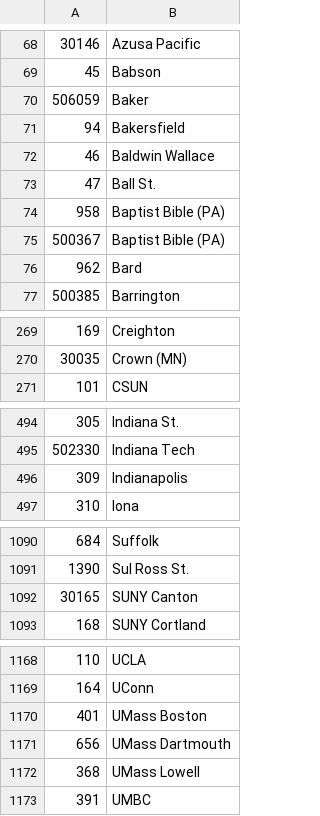
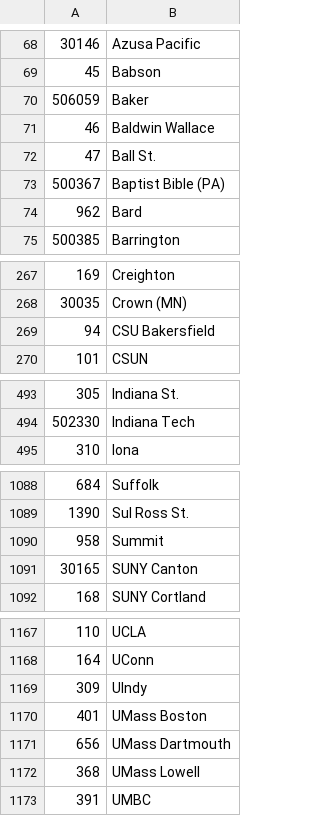
Before and after one commit to octonion/lacrosse, a CSV file: ncaa_women/csv/ncaa_schools.csv, drawn as a sheet; only a part is shown, gaps mark what is left out; the diff covers the shown part only.

```diff
--- a/ncaa_women/csv/ncaa_schools.csv
+++ b/ncaa_women/csv/ncaa_schools.csv
@@ -70,6 +70,4 @@
 506059,Baker
-94,Bakersfield
 46,Baldwin Wallace
 47,Ball St.
-958,Baptist Bible (PA)
 500367,Baptist Bible (PA)
@@ -270,2 +268,3 @@
 30035,Crown (MN)
+94,CSU Bakersfield
 101,CSUN
@@ -495,3 +494,2 @@
 502330,Indiana Tech
-309,Indianapolis
 310,Iona
@@ -1091,2 +1089,3 @@
 1390,Sul Ross St.
+958,Summit
 30165,SUNY Canton
@@ -1169,2 +1168,3 @@
 164,UConn
+309,UIndy
 401,UMass Boston
```
Also changed, not shown: 2 moved rows elsewhere in this file, ncaa_women/csv/ncaa_games_2015.csv, ncaa_women/csv/ncaa_records_2015.csv.
